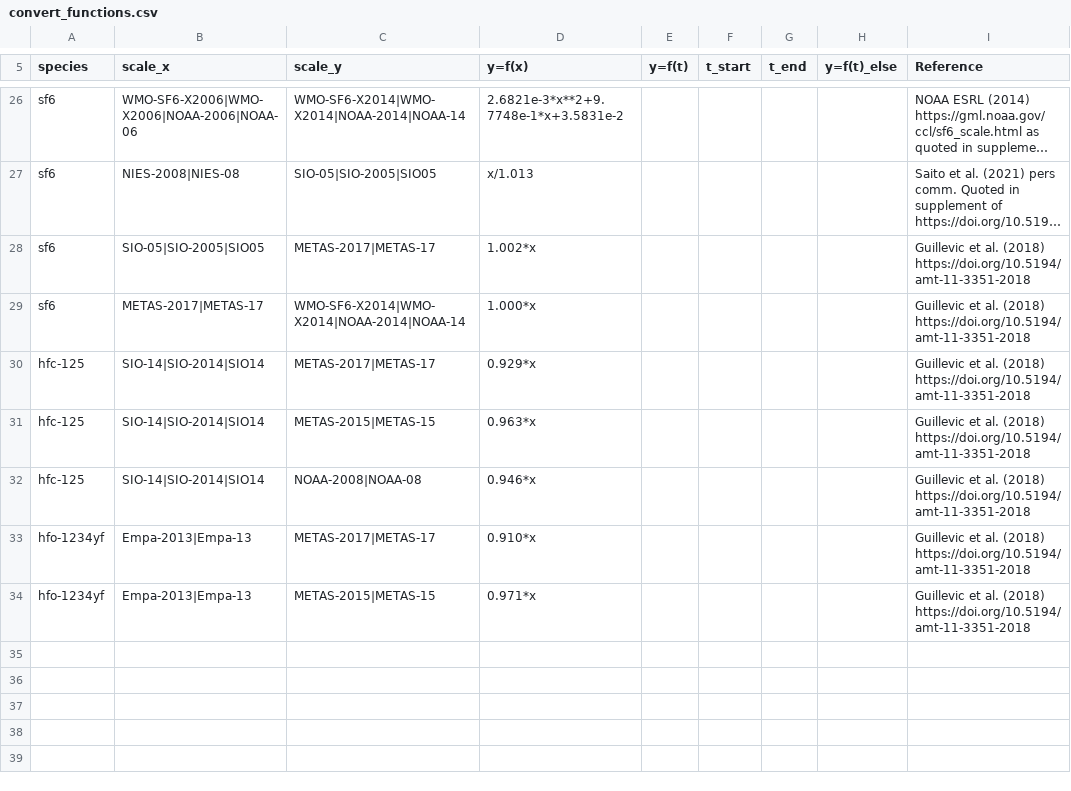
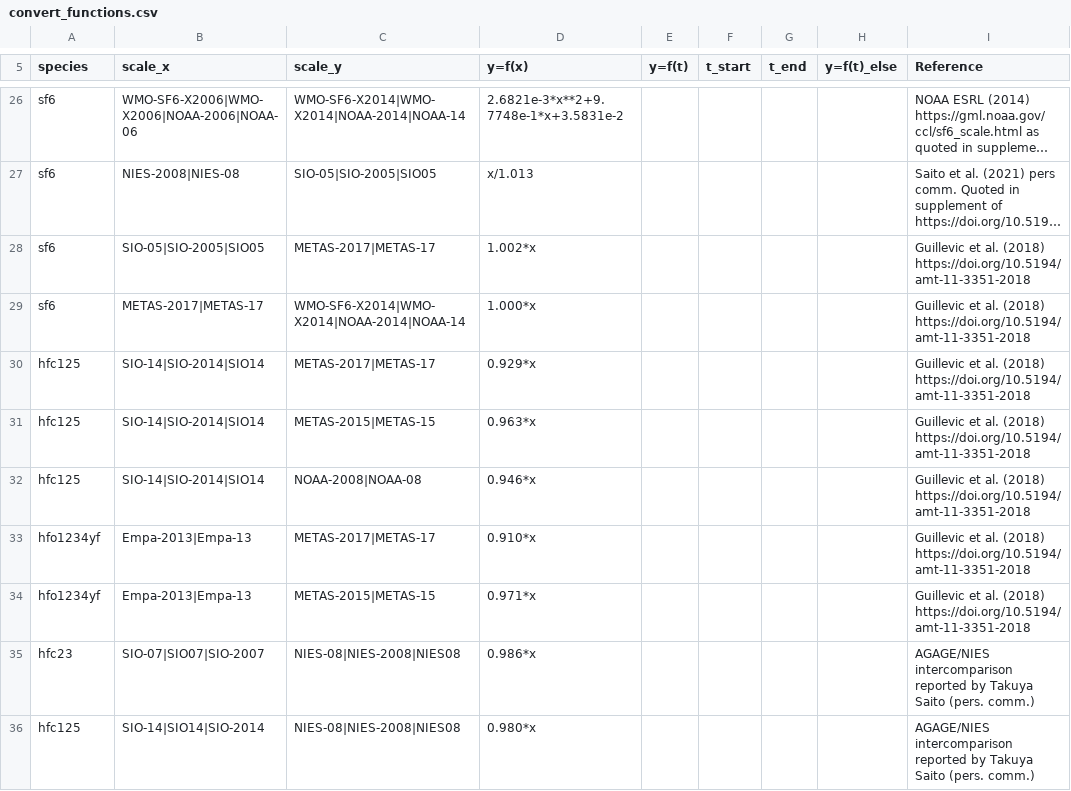
Before and after one commit to openghg/openghg_calscales, a CSV file: openghg_calscales/data/convert_functions.csv, drawn as a sheet; only a part is shown, gaps mark what is left out; long unchanged cells end in ….

Commit message:
Added some synonyms and scale factors for NIES

```diff
--- a/openghg_calscales/data/convert_functions.csv
+++ b/openghg_calscales/data/convert_functions.csv
@@ -29,6 +29,8 @@ sf6,SIO-05|SIO-2005|SIO05,METAS-2017|METAS-17,1.002*x,,,,,Guillevic et al. (2018
 sf6,METAS-2017|METAS-17,WMO-SF6-X2014|WMO-X2014|NOAA-2014|NOAA-14,1.000*x,,,,,Guillevic et al. (2018) https://doi.org/10.5194/amt-11-3351-2018
-hfc-125,SIO-14|SIO-2014|SIO14,METAS-2017|METAS-17,0.929*x,,,,,Guillevic et al. (2018) https://doi.org/10.5194/amt-11-3351-2018
-hfc-125,SIO-14|SIO-2014|SIO14,METAS-2015|METAS-15,0.963*x,,,,,Guillevic et al. (2018) https://doi.org/10.5194/amt-11-3351-2018
-hfc-125,SIO-14|SIO-2014|SIO14,NOAA-2008|NOAA-08,0.946*x,,,,,Guillevic et al. (2018) https://doi.org/10.5194/amt-11-3351-2018
-hfo-1234yf,Empa-2013|Empa-13,METAS-2017|METAS-17,0.910*x,,,,,Guillevic et al. (2018) https://doi.org/10.5194/amt-11-3351-2018
-hfo-1234yf,Empa-2013|Empa-13,METAS-2015|METAS-15,0.971*x,,,,,Guillevic et al. (2018) https://doi.org/10.5194/amt-11-3351-2018
+hfc125,SIO-14|SIO-2014|SIO14,METAS-2017|METAS-17,0.929*x,,,,,Guillevic et al. (2018) https://doi.org/10.5194/amt-11-3351-2018
+hfc125,SIO-14|SIO-2014|SIO14,METAS-2015|METAS-15,0.963*x,,,,,Guillevic et al. (2018) https://doi.org/10.5194/amt-11-3351-2018
+hfc125,SIO-14|SIO-2014|SIO14,NOAA-2008|NOAA-08,0.946*x,,,,,Guillevic et al. (2018) https://doi.org/10.5194/amt-11-3351-2018
+hfo1234yf,Empa-2013|Empa-13,METAS-2017|METAS-17,0.910*x,,,,,Guillevic et al. (2018) https://doi.org/10.5194/amt-11-3351-2018
+hfo1234yf,Empa-2013|Empa-13,METAS-2015|METAS-15,0.971*x,,,,,Guillevic et al. (2018) https://doi.org/10.5194/amt-11-3351-2018
+hfc23,SIO-07|SIO07|SIO-2007,NIES-08|NIES-2008|NIES08,0.986*x,,,,,AGAGE/NIES intercomparison reported by Takuya Saito (pers. comm.)
+hfc125,SIO-14|SIO14|SIO-2014,NIES-08|NIES-2008|NIES08,0.980*x,,,,,AGAGE/NIES intercomparison reported by Takuya Saito (pers. comm.)
```
Also changed, not shown: 1 other file.
